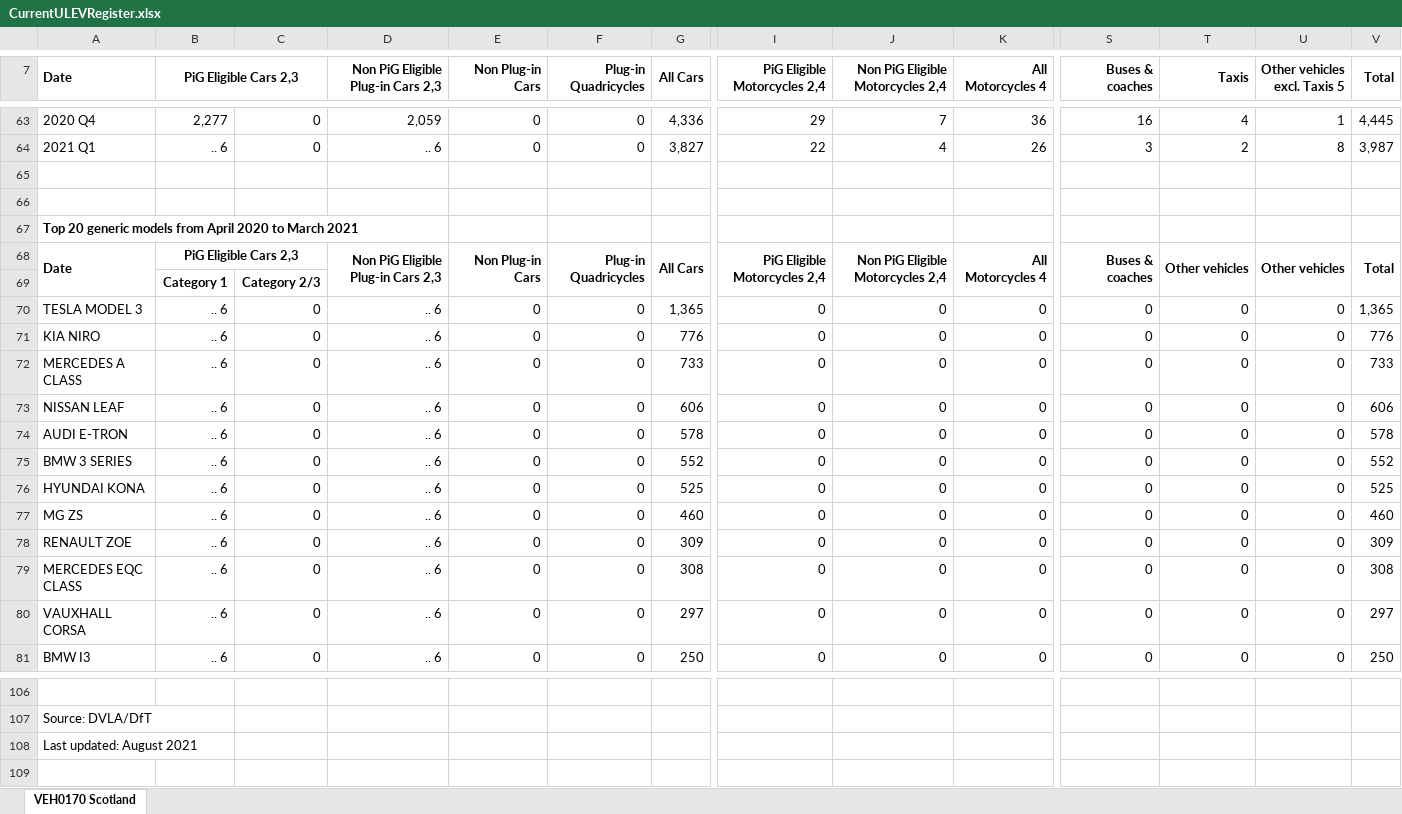
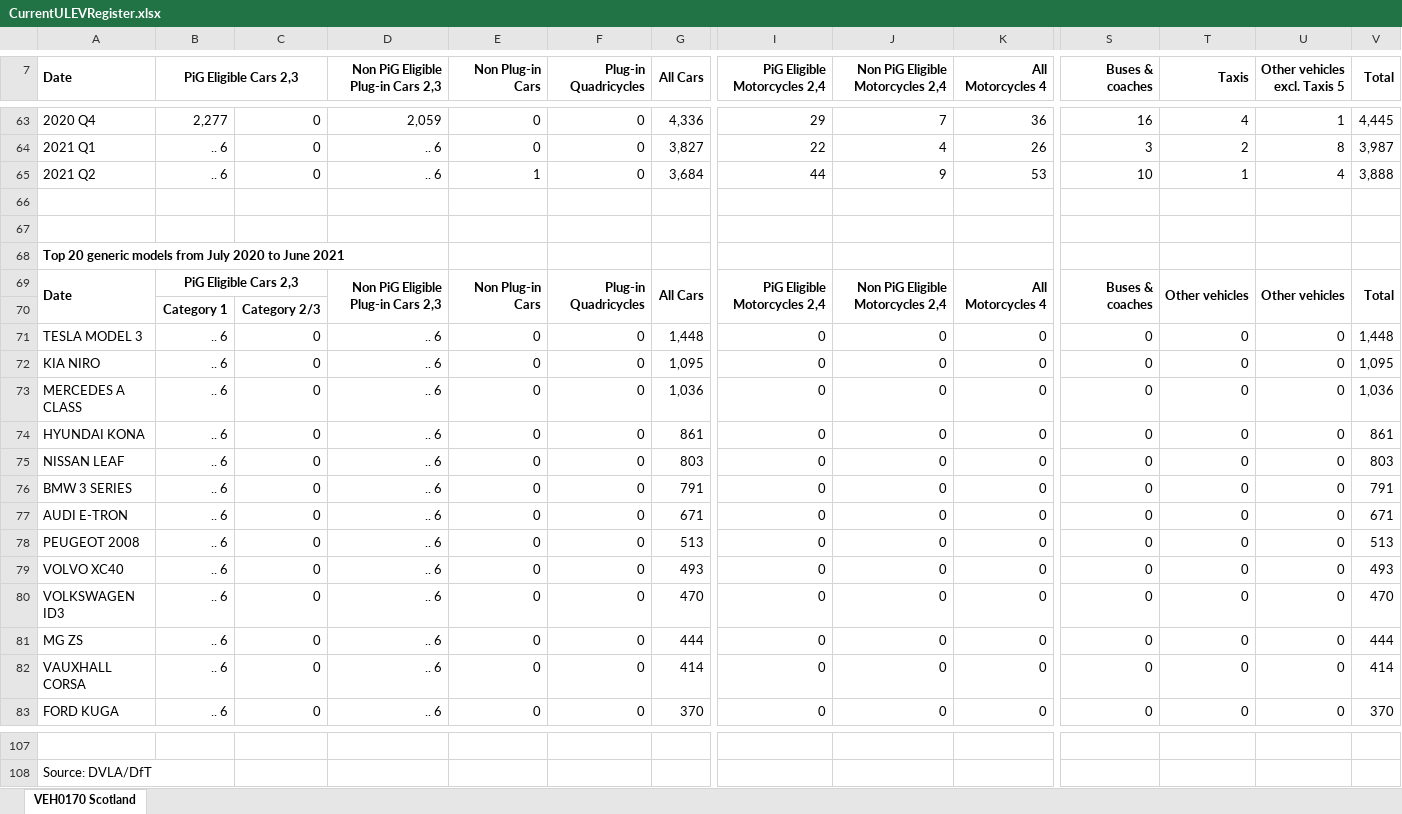
Before and after one commit to sallysemple/ScottishEnergyStatsProcessing, an Excel workbook: Data Sources/Vehicles/CurrentULEVRegister.xlsx, sheet VEH0170 Scotland, drawn as a sheet; only a part is shown, gaps mark what is left out; values as stored, in another font and other column widths than the file's, no borders; removed rows and columns are numbered as before the commit, all else as after; rows hold the shown columns only; the diff covers the shown part only; the diff names each change by its address in the sheet, - before the commit and + after, or states it on an @@ line.

```diff
--- a/Data Sources/Vehicles/CurrentULEVRegister.xlsx (sheet VEH0170 Scotland)
+++ b/Data Sources/Vehicles/CurrentULEVRegister.xlsx (sheet VEH0170 Scotland)
+row 65: 2021 Q2 | .. 6 | 0 | .. 6 | 1 | 0 | 3,684 | 44 | 9 | 53 | 10 | 1 | 4 | 3,888
-A68 (Date): …models from April 2020 to March 2021
+A68 (Date): …models from July 2020 to June 2021
-G71 (All Cars): 1,365
+G71 (All Cars): 1,448
-V71 (Total): 1,365
+V71 (Total): 1,448
-G72 (All Cars): 776
+G72 (All Cars): 1,095
-V72 (Total): 776
+V72 (Total): 1,095
-G73 (All Cars): 733
+G73 (All Cars): 1,036
-V73 (Total): 733
+V73 (Total): 1,036
+row 74: HYUNDAI KONA | .. 6 | 0 | .. 6 | 0 | 0 | 861 | 0 | 0 | 0 | 0 | 0 | 0 | 861
-G75 (All Cars): 606
+G75 (All Cars): 803
-V75 (Total): 606
+V75 (Total): 803
+row 76: BMW 3 SERIES | .. 6 | 0 | .. 6 | 0 | 0 | 791 | 0 | 0 | 0 | 0 | 0 | 0 | 791
-G77 (All Cars): 578
+G77 (All Cars): 671
-V77 (Total): 578
+V77 (Total): 671
-A78 (Date): BMW 3 SERIES
+A78 (Date): PEUGEOT 2008
-G78 (All Cars): 552
+G78 (All Cars): 513
-V78 (Total): 552
+V78 (Total): 513
+row 79: VOLVO XC40 | .. 6 | 0 | .. 6 | 0 | 0 | 493 | 0 | 0 | 0 | 0 | 0 | 0 | 493
-A80 (Date): HYUNDAI KONA
+A80 (Date): VOLKSWAGEN ID3
-G80 (All Cars): 525
+G80 (All Cars): 470
-V80 (Total): 525
+V80 (Total): 470
-G81 (All Cars): 460
+G81 (All Cars): 444
-V81 (Total): 460
+V81 (Total): 444
-row 78: RENAULT ZOE | .. 6 | 0 | .. 6 | 0 | 0 | 309 | 0 | 0 | 0 | 0 | 0 | 0 | 309
-row 79: MERCEDES EQC CLASS | .. 6 | 0 | .. 6 | 0 | 0 | 308 | 0 | 0 | 0 | 0 | 0 | 0 | 308
-G82 (All Cars): 297
+G82 (All Cars): 414
-V82 (Total): 297
+V82 (Total): 414
-A83 (Date): BMW I3
+A83 (Date): FORD KUGA
-G83 (All Cars): 250
+G83 (All Cars): 370
-V83 (Total): 250
+V83 (Total): 370
-row 108: Last updated: August 2021
```
Also changed, not shown: 1 added row, 2 removed rows and 18 edited cells elsewhere in this sheet, Data Sources/MANUAL/RenHeatGen.xlsx, Data Sources/Vehicles/CurrentAllRegister.xlsx, 36 other files.
